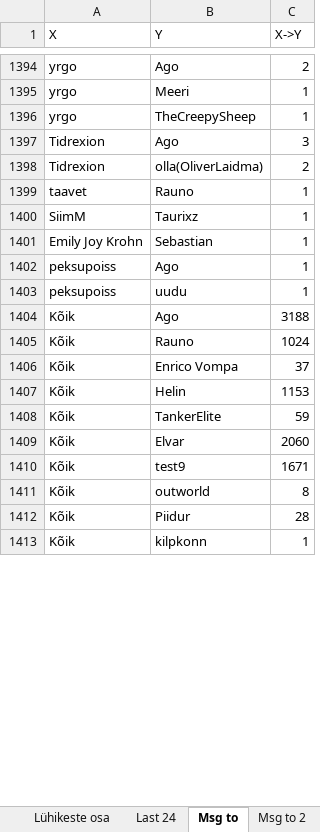
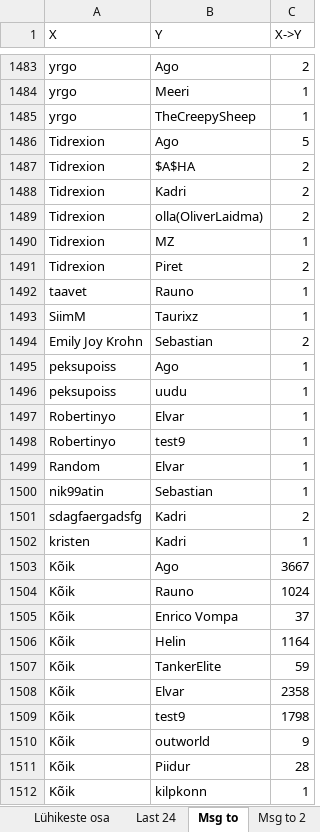
Before and after one commit to kallejre/discord-stats, an Excel workbook: java 2019/stats.xlsx, sheet Msg to, drawn as a sheet; only a part is shown, gaps mark what is left out; values as stored, in another font and other column widths than the file's, no borders; addresses are those after the commit; the diff covers the shown part only; the diff names each change by its address in the sheet, - before the commit and + after, or states it on an @@ line.

```diff
--- a/java 2019/stats.xlsx (sheet Msg to)
+++ b/java 2019/stats.xlsx (sheet Msg to)
-C1486 (X->Y): 3
+C1486 (X->Y): 5
+row 1487: Tidrexion | $A$HA | 2
+row 1488: Tidrexion | Kadri | 2
+row 1490: Tidrexion | MZ | 1
+row 1491: Tidrexion | Piret | 2
-C1494 (X->Y): 1
+C1494 (X->Y): 2
+row 1497: Robertinyo | Elvar | 1
+row 1498: Robertinyo | test9 | 1
+row 1499: Random | Elvar | 1
+row 1500: nik99atin | Sebastian | 1
+row 1501: sdagfaergadsfg | Kadri | 2
+row 1502: kristen | Kadri | 1
-C1503 (X->Y): 3188
+C1503 (X->Y): 3667
-C1506 (X->Y): 1153
+C1506 (X->Y): 1164
-C1508 (X->Y): 2060
+C1508 (X->Y): 2358
-C1509 (X->Y): 1671
+C1509 (X->Y): 1798
-C1510 (X->Y): 8
+C1510 (X->Y): 9
```
Also changed, not shown: 98 added rows, 4 removed rows, 40 moved rows and 289 edited cells elsewhere in this sheet, sheet Ajatabel, sheet Kogused, sheet Keskmised pikkused, sheet Pikkused, sheet Msg to 2, sheet Last 24, 4 more sheets, 11 other files.
